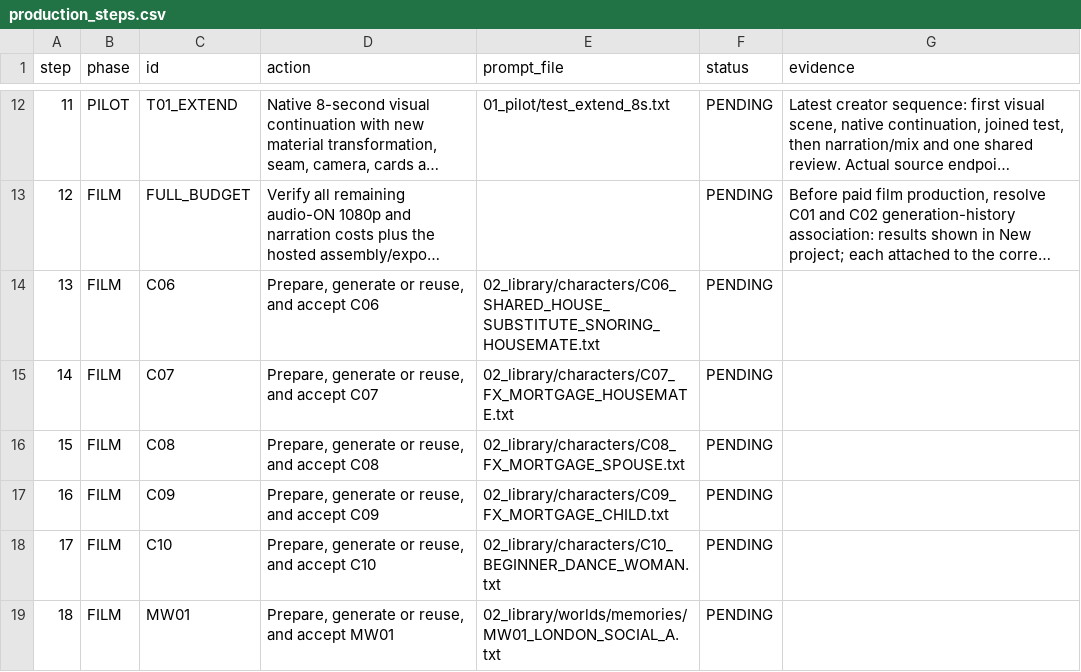
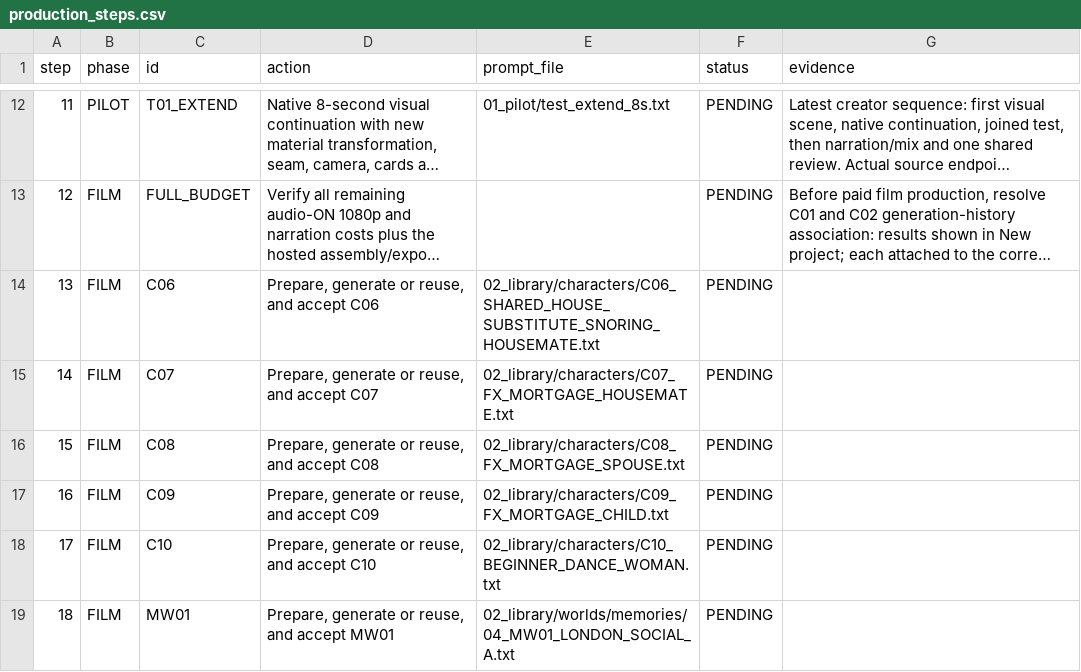
Before and after one commit to fssrepository/myscoutee-backend, a CSV file: guides/story/london/cinema_studio_steps/04_tracking/production_steps.csv, drawn as a sheet; only a part is shown, gaps mark what is left out; long unchanged cells end in …; the diff covers the shown part only.

```diff
--- a/guides/story/london/cinema_studio_steps/04_tracking/production_steps.csv
+++ b/guides/story/london/cinema_studio_steps/04_tracking/production_steps.csv
@@ -18,2 +18,2 @@ step,phase,id,action,prompt_file,status,evidence
 17,FILM,C10,"Prepare, generate or reuse, and accept C10",02_library/characters/C10_BEGINNER_DANCE_WOMAN.txt,PENDING,
-18,FILM,MW01,"Prepare, generate or reuse, and accept MW01",02_library/worlds/memories/MW01_LONDON_SOCIAL_A.txt,PENDING,
+18,FILM,MW01,"Prepare, generate or reuse, and accept MW01",02_library/worlds/memories/04_MW01_LONDON_SOCIAL_A.txt,PENDING,
```
Also changed, not shown: 9 edited cells elsewhere in this file, guides/story/london/cinema_studio_steps/00_project/elements/index/FULL_PROJECT_PROMPT_MAP.csv, guides/story/london/cinema_studio_steps/04_tracking/IMAGE_GENERATION_ESTIMATE.csv, 42 other files.
